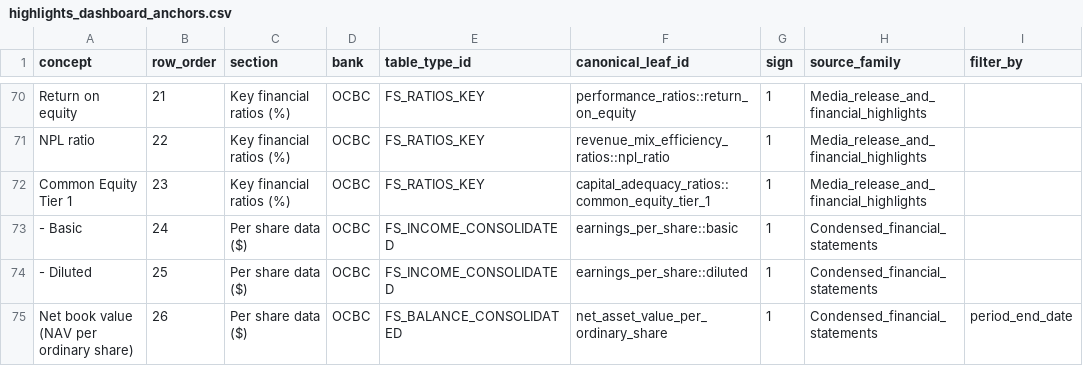
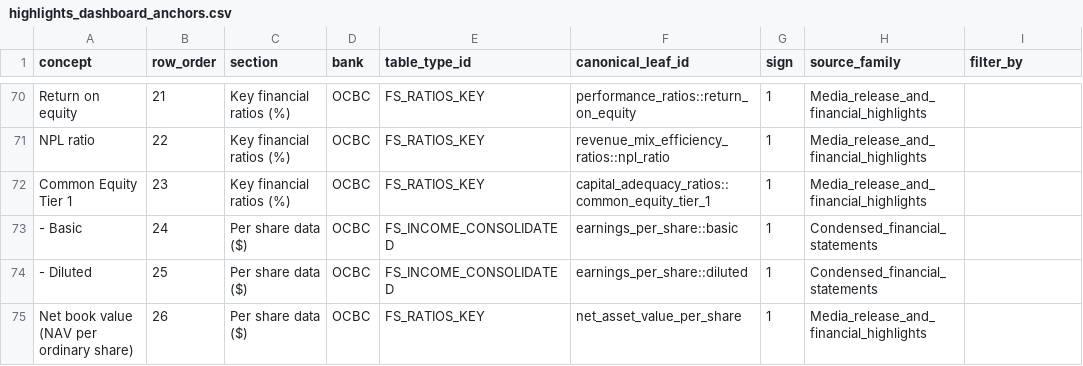
Before and after one commit to qyunhan/FinDocIQ-v2, a CSV file: findociq/data/derived/dashboards/highlights_dashboard_anchors.csv, drawn as a sheet; only a part is shown, gaps mark what is left out.

```diff
--- a/findociq/data/derived/dashboards/highlights_dashboard_anchors.csv
+++ b/findociq/data/derived/dashboards/highlights_dashboard_anchors.csv
@@ -74,2 +74,2 @@ Common Equity Tier 1,23,Key financial ratios (%),OCBC,FS_RATIOS_KEY,capital_adeq
 - Diluted,25,Per share data ($),OCBC,FS_INCOME_CONSOLIDATED,earnings_per_share::diluted,1,Condensed_financial_statements,
-Net book value (NAV per ordinary share),26,Per share data ($),OCBC,FS_BALANCE_CONSOLIDATED,net_asset_value_per_ordinary_share,1,Condensed_financial_statements,period_end_date
+Net book value (NAV per ordinary share),26,Per share data ($),OCBC,FS_RATIOS_KEY,net_asset_value_per_share,1,Media_release_and_financial_highlights,
```
Also changed, not shown: findociq/data/derived/dashboards/breakdown_of_gross_nb_loans_anchors.csv, findociq/data/derived/dashboards/breakdown_of_gross_nb_loans_formulaanchors.csv, 4 other files.
